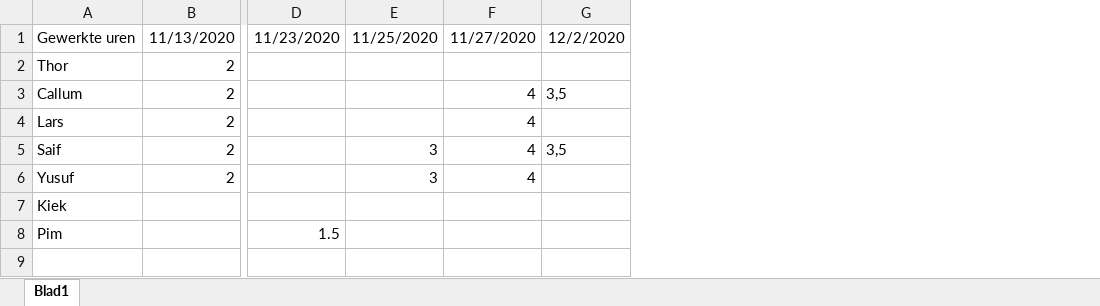
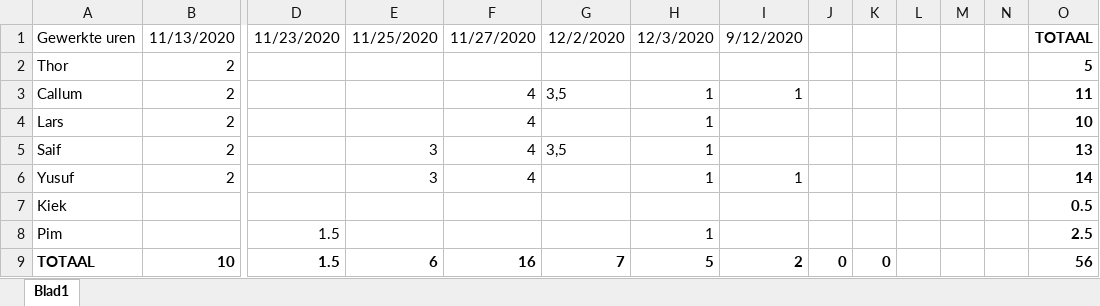
Before and after one commit to saifrashed/FYS, an Excel workbook: docs/Begroting Projectskills/werk begroting.xlsx, sheet Blad1, drawn as a sheet; only a part is shown, gaps mark what is left out; values as stored, in another font and other column widths than the file's, no borders; rows hold the shown columns only; the diff names each change by its address in the sheet, - before the commit and + after, or states it on an @@ line.

Commit message:
Begroting feedback verwerkt

```diff
--- a/docs/Begroting Projectskills/werk begroting.xlsx (sheet Blad1)
+++ b/docs/Begroting Projectskills/werk begroting.xlsx (sheet Blad1)
+column H, rows 1-8: 12/3/2020 |  | 1 | 1 | 1 | 1 |  | 1
+column I, rows 1-6: 9/12/2020 |  | 1 |  |  | 1
+column J, empty
+column K, empty
+column L, empty
+column M, empty
+column N, empty
+column O, rows 1-8: TOTAAL | 5 | 11 | 10 | 13 | 14 | 0.5 | 2.5
+row 9: TOTAAL | 10 | 1.5 | 6 | 16 | 7 | 5 | 2 | 0 | 0 |  |  |  | 56
```
